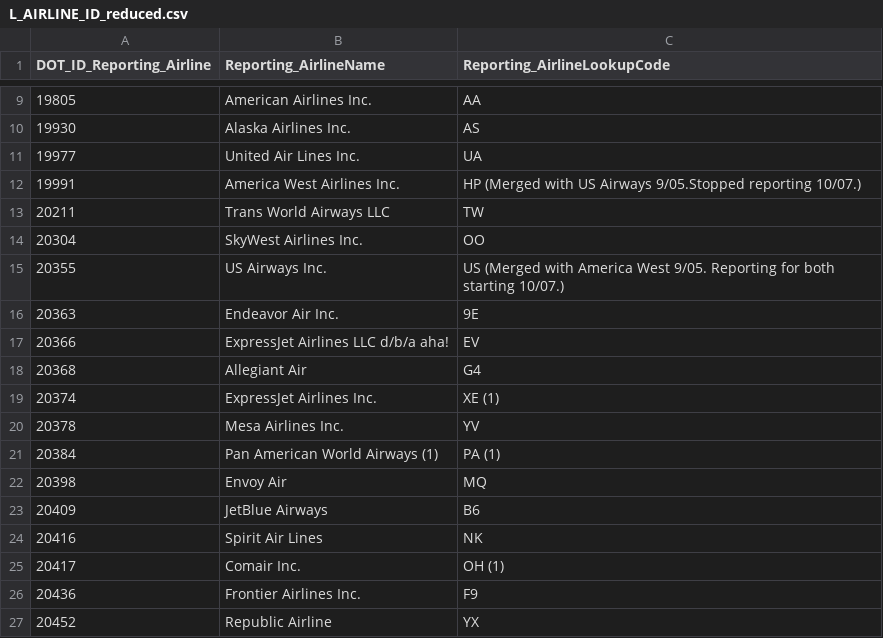
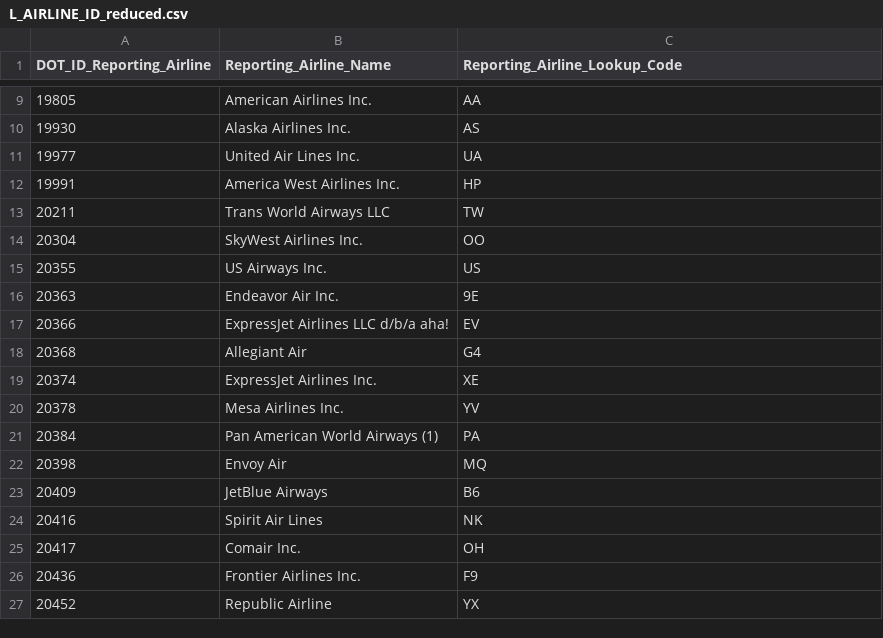
Before and after one commit to AlKulAK/slcflights, a CSV file: inst/extdata/csv/L_AIRLINE_ID_reduced.csv, drawn as a sheet; only a part is shown, gaps mark what is left out; the diff names each change by its address in the sheet, - before the commit and + after, or states it on an @@ line.

```diff
--- a/inst/extdata/csv/L_AIRLINE_ID_reduced.csv
+++ b/inst/extdata/csv/L_AIRLINE_ID_reduced.csv
-B1: Reporting_AirlineName
+B1: Reporting_Airline_Name
-C1: Reporting_AirlineLookupCode
+C1: Reporting_Airline_Lookup_Code
-C12 (Reporting_Airline_Lookup_Code): HP (Merged with US Airways 9/05.Stopped reporting 10/07.)
+C12 (Reporting_Airline_Lookup_Code): HP
-C15 (Reporting_Airline_Lookup_Code): US (Merged with America West 9/05. Reporting for both starting 10/07.)
+C15 (Reporting_Airline_Lookup_Code): US
-C19 (Reporting_Airline_Lookup_Code): XE (1)
+C19 (Reporting_Airline_Lookup_Code): XE
-C21 (Reporting_Airline_Lookup_Code): PA (1)
+C21 (Reporting_Airline_Lookup_Code): PA
-C25 (Reporting_Airline_Lookup_Code): OH (1)
+C25 (Reporting_Airline_Lookup_Code): OH
```
Also changed, not shown: inst/extdata/csv/field_dictionary.csv, 56 other files.
